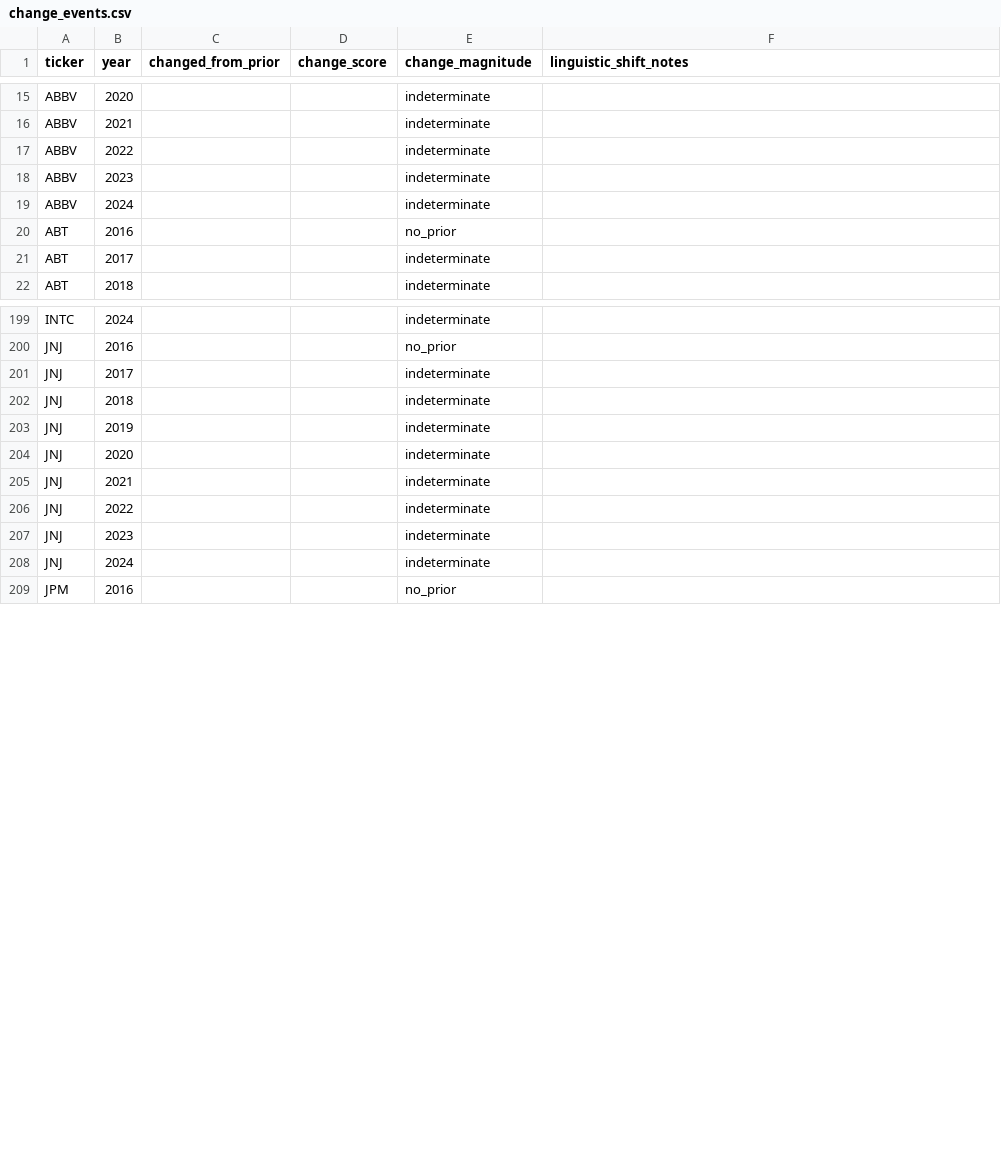
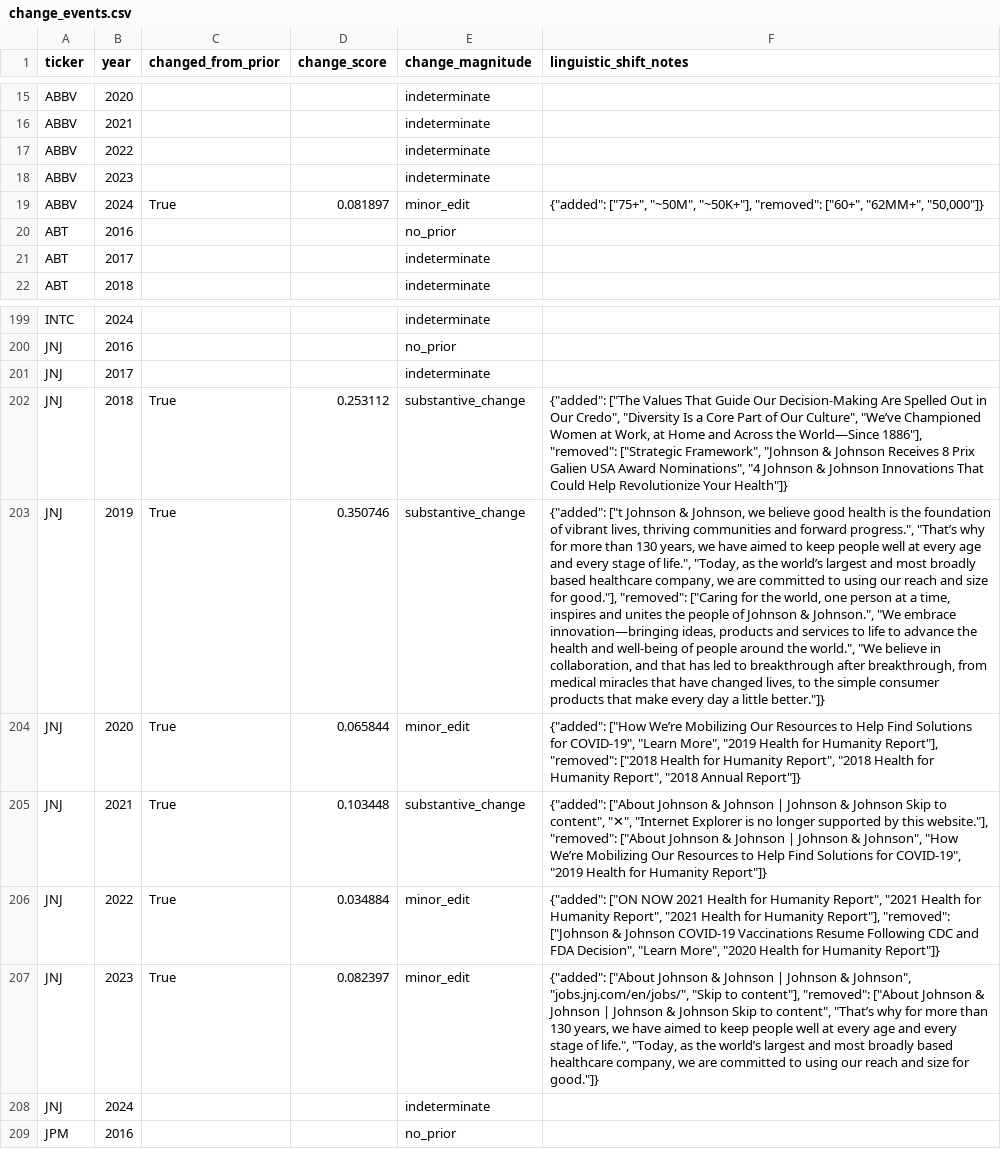
Before and after one commit to Ricky-S-Gong/organizational-authenticity-analysis, a CSV file: part1_stated_values/outputs/change_events.csv, drawn as a sheet; only a part is shown, gaps mark what is left out; the diff names each change by its address in the sheet, - before the commit and + after, or states it on an @@ line.

Commit message:
data: recover healthcare chip CDX

```diff
--- a/part1_stated_values/outputs/change_events.csv
+++ b/part1_stated_values/outputs/change_events.csv
-C19 (changed_from_prior): (empty)
+C19 (changed_from_prior): True
-D19 (change_score): (empty)
+D19 (change_score): 0.081897
-E19 (change_magnitude): indeterminate
+E19 (change_magnitude): minor_edit
-F19 (linguistic_shift_notes): (empty)
+F19 (linguistic_shift_notes): {"added": ["75+", "~50M", "~50K+"], "removed": ["60+", "62MM+", "50,000"]}
-C202:C207 (changed_from_prior): (empty)
+C202:C207 (changed_from_prior): True
-D202 (change_score): (empty)
+D202 (change_score): 0.253112
-E202:E203 (change_magnitude): indeterminate
+E202:E203 (change_magnitude): substantive_change
-F202 (linguistic_shift_notes): (empty)
+F202 (linguistic_shift_notes): {"added": ["The Values That Guide Our Decision-Making Are Spelled Out in Our Credo", "Diversity Is a Core Part of Our Culture", "We’ve Championed Women at Work, at Home and Across the World—Since 1886"], "removed": ["Strategic Framework", "Johnson & Johnson Receives 8 Prix Galien USA Award Nominations", "4 Johnson & Johnson Innovations That Could Help Revolutionize Your Health"]}
-D203 (change_score): (empty)
+D203 (change_score): 0.350746
-F203 (linguistic_shift_notes): (empty)
+F203 (linguistic_shift_notes): {"added": ["t Johnson & Johnson, we believe good health is the foundation of vibrant lives, thriving communities and forward progress.", "That’s why for more than 130 years, we have aimed to keep people well at every age and every stage of life.", "Today, as the world’s largest and most broadly based healthcare company, we are committed to using our reach and size for good."], "removed": ["Caring for the world, one person at a time, inspires and unites the people of Johnson & Johnson.", "We embrace innovation—bringing ideas, products and services to life to advance the health and well-being of people around the world.", "We believe in collaboration, and that has led to breakthrough after breakthrough, from medical miracles that have changed lives, to the simple consumer products that make every day a little better."]}
-D204 (change_score): (empty)
+D204 (change_score): 0.065844
-E204 (change_magnitude): indeterminate
+E204 (change_magnitude): minor_edit
-F204 (linguistic_shift_notes): (empty)
+F204 (linguistic_shift_notes): {"added": ["How We’re Mobilizing Our Resources to Help Find Solutions for COVID-19", "Learn More", "2019 Health for Humanity Report"], "removed": ["2018 Health for Humanity Report", "2018 Health for Humanity Report", "2018 Annual Report"]}
-D205 (change_score): (empty)
+D205 (change_score): 0.103448
-E205 (change_magnitude): indeterminate
+E205 (change_magnitude): substantive_change
-F205 (linguistic_shift_notes): (empty)
+F205 (linguistic_shift_notes): {"added": ["About Johnson & Johnson | Johnson & Johnson Skip to content", "✕", "Internet Explorer is no longer supported by this website."], "removed": ["About Johnson & Johnson | Johnson & Johnson", "How We’re Mobilizing Our Resources to Help Find Solutions for COVID-19", "2019 Health for Humanity Report"]}
-D206 (change_score): (empty)
+D206 (change_score): 0.034884
-E206:E207 (change_magnitude): indeterminate
+E206:E207 (change_magnitude): minor_edit
-F206 (linguistic_shift_notes): (empty)
+F206 (linguistic_shift_notes): {"added": ["ON NOW 2021 Health for Humanity Report", "2021 Health for Humanity Report", "2021 Health for Humanity Report"], "removed": ["Johnson & Johnson COVID-19 Vaccinations Resume Following CDC and FDA Decision", "Learn More", "2020 Health for Humanity Report"]}
-D207 (change_score): (empty)
+D207 (change_score): 0.082397
-F207 (linguistic_shift_notes): (empty)
+F207 (linguistic_shift_notes): {"added": ["About Johnson & Johnson | Johnson & Johnson", "jobs.jnj.com/en/jobs/", "Skip to content"], "removed": ["About Johnson & Johnson | Johnson & Johnson Skip to content", "That’s why for more than 130 years, we have aimed to keep people well at every age and every stage of life.", "Today, as the world’s largest and most broadly based healthcare company, we are committed to using our reach and size for good."]}
```
Also changed, not shown: part1_stated_values/data/processed/acquisition_status.csv, part1_stated_values/data/processed/cdx_query_log.csv, 9 other files.
